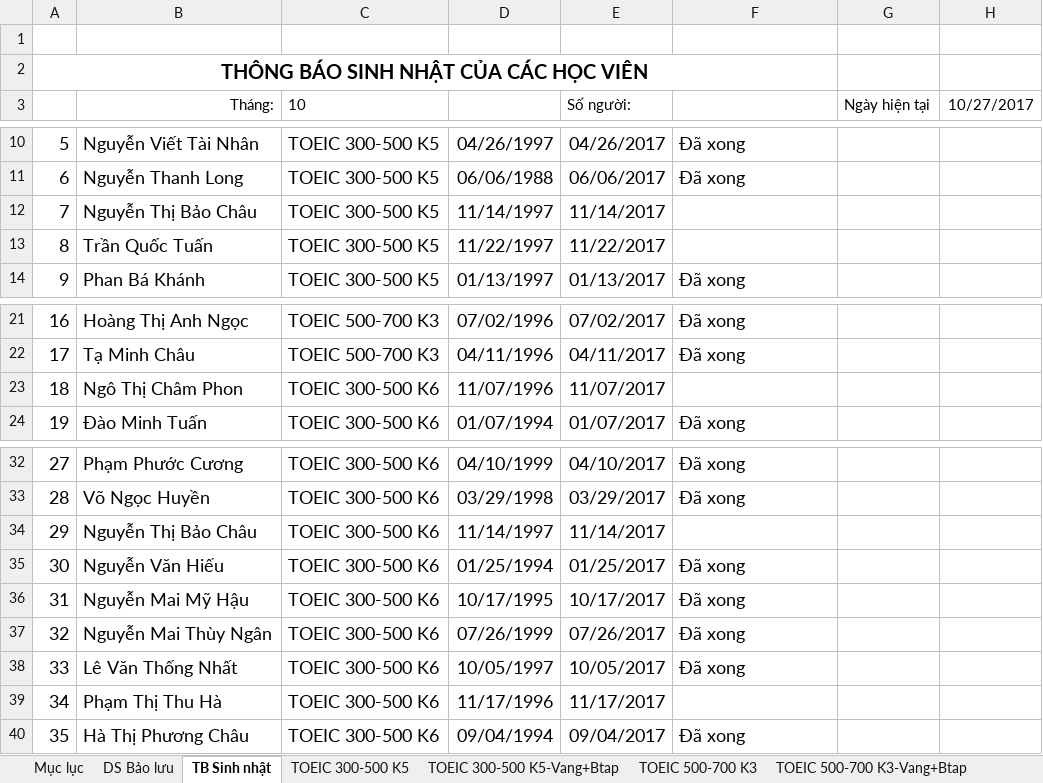
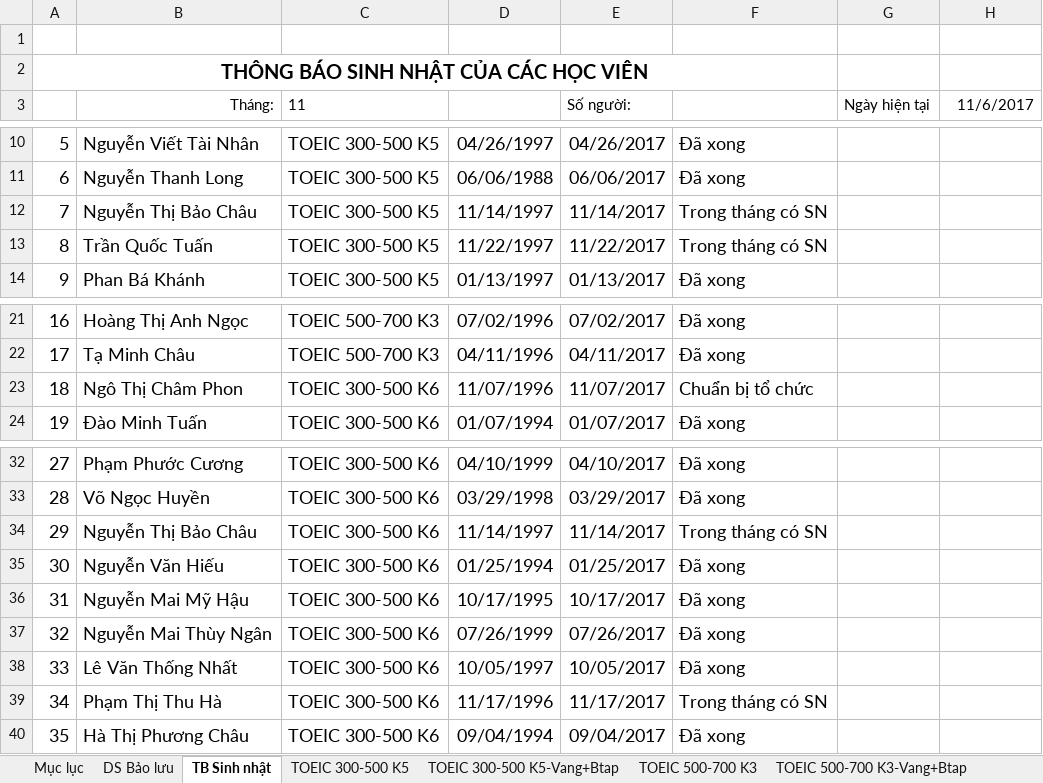
Before and after one commit to dhphong87/Success, an Excel workbook: Danh Sach Lop/Offline TOEIC.xlsm, sheet TB Sinh nhật, drawn as a sheet; only a part is shown, gaps mark what is left out; values as stored, in another font and other column widths than the file's, no borders; conditional formats not drawn; the diff names each change by its address in the sheet, - before the commit and + after, or states it on an @@ line.

```diff
--- a/Danh Sach Lop/Offline TOEIC.xlsm (sheet TB Sinh nhật)
+++ b/Danh Sach Lop/Offline TOEIC.xlsm (sheet TB Sinh nhật)
-C3: 10
+C3: 11
-H3: 10/27/2017
+H3: 11/6/2017
-F12:F13: (empty)
+F12:F13: Trong tháng có SN
-F23: (empty)
+F23: Chuẩn bị tổ chức
-F34: (empty)
+F34: Trong tháng có SN
-F39: (empty)
+F39: Trong tháng có SN
```
